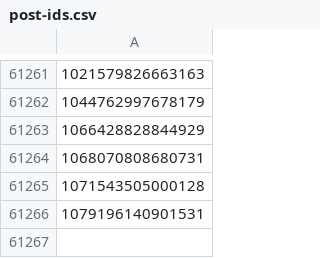
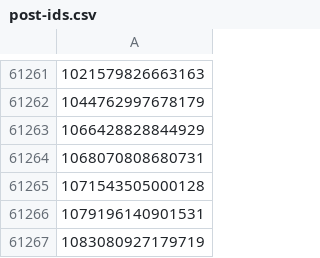
Before and after one commit to davidchoo12/nuswhispers-analysis, a CSV file: scraper/post-ids.csv, drawn as a sheet; only a part is shown, gaps mark what is left out.

Commit message:
Update data 2025-05-02T12:00:14+08:00

```diff
--- a/scraper/post-ids.csv
+++ b/scraper/post-ids.csv
@@ -61266 +61266,2 @@
 1079196140901531
+1083080927179719
```
